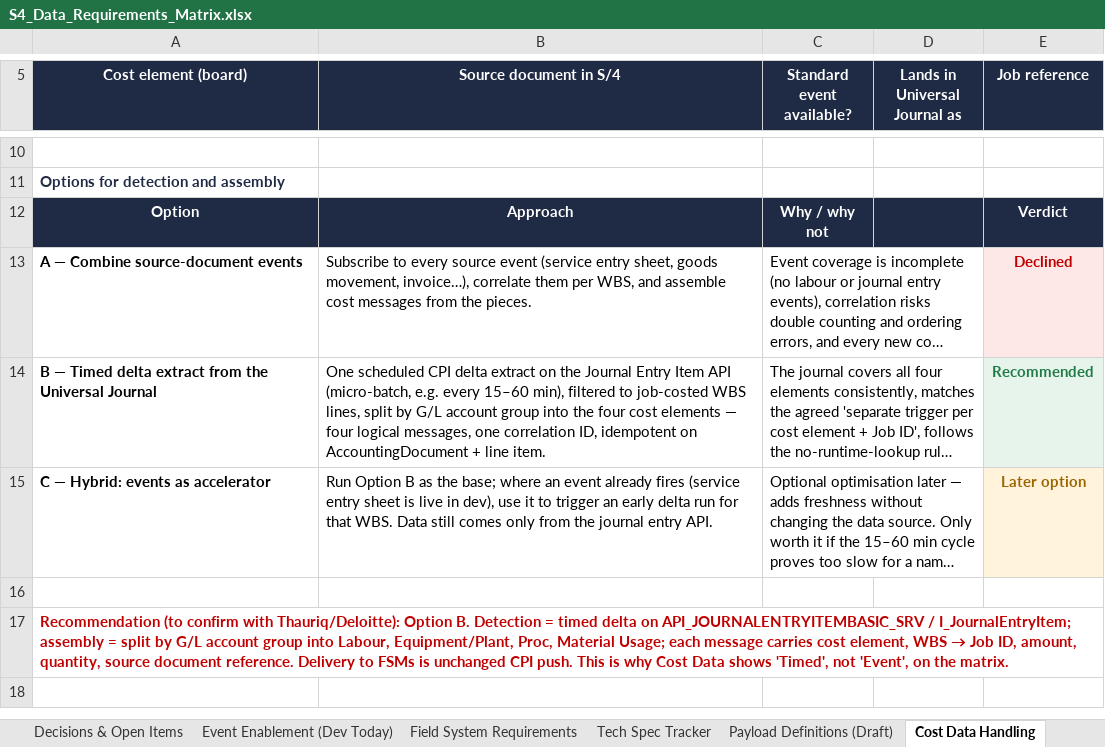
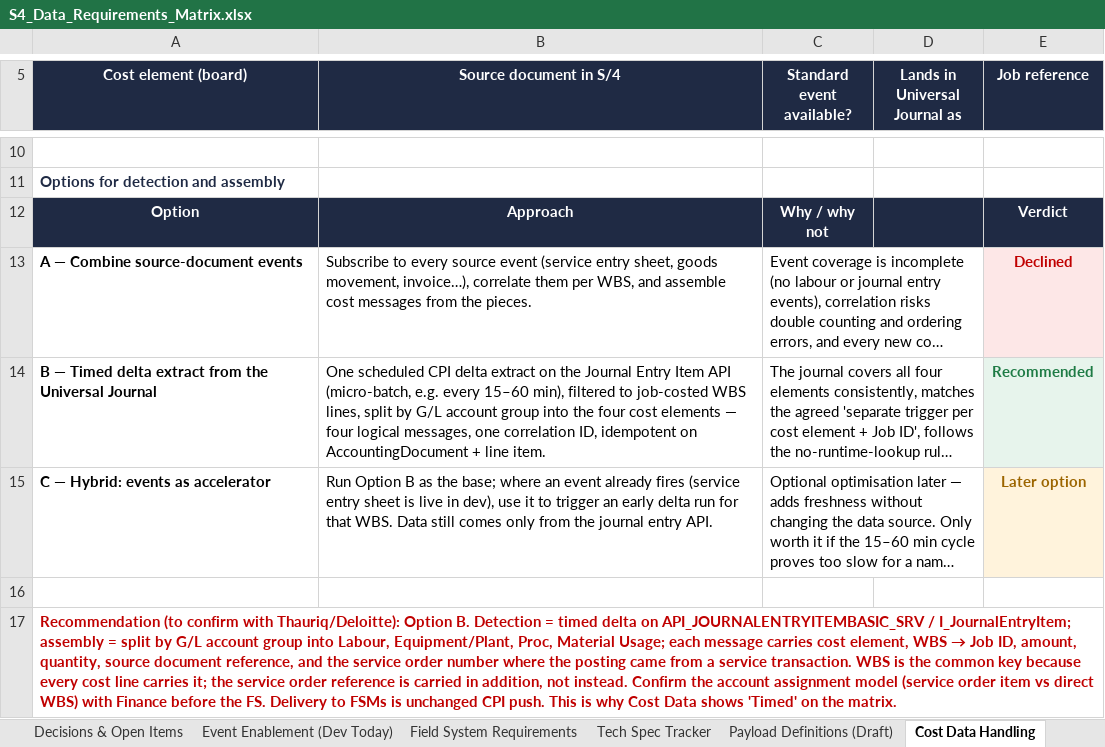
Before and after one commit to rajesh-sha/Test, an Excel workbook: S4_Data_Requirements_Matrix.xlsx, sheet Cost Data Handling, drawn as a sheet; only a part is shown, gaps mark what is left out; long unchanged cells end in …; values as stored, in another font and other column widths than the file's, no borders; the diff names each change by its address in the sheet, - before the commit and + after, or states it on an @@ line.

```diff
--- a/S4_Data_Requirements_Matrix.xlsx (sheet Cost Data Handling)
+++ b/S4_Data_Requirements_Matrix.xlsx (sheet Cost Data Handling)
-A17 (Cost element (board)): …source document reference. Delivery to FSMs is unchanged CPI push. This is why Cost Data shows 'Timed', not 'Event', on the…
+A17 (Cost element (board)): …source document reference, and the service order number where the posting came from a service transaction. WBS is the common key because every cost line carries it; the service order reference is carried in addition, not instead. Confirm the account assignment model (service order item vs direct WBS) with Finance before the FS. Delivery to FSMs is unchanged CPI push. This is why Cost Data shows 'Timed' on the…
```
Also changed, not shown: sheet Decisions & Open Items, sheet Payload Definitions (Draft), sheet S4 Data Requirements, 1 other file.
